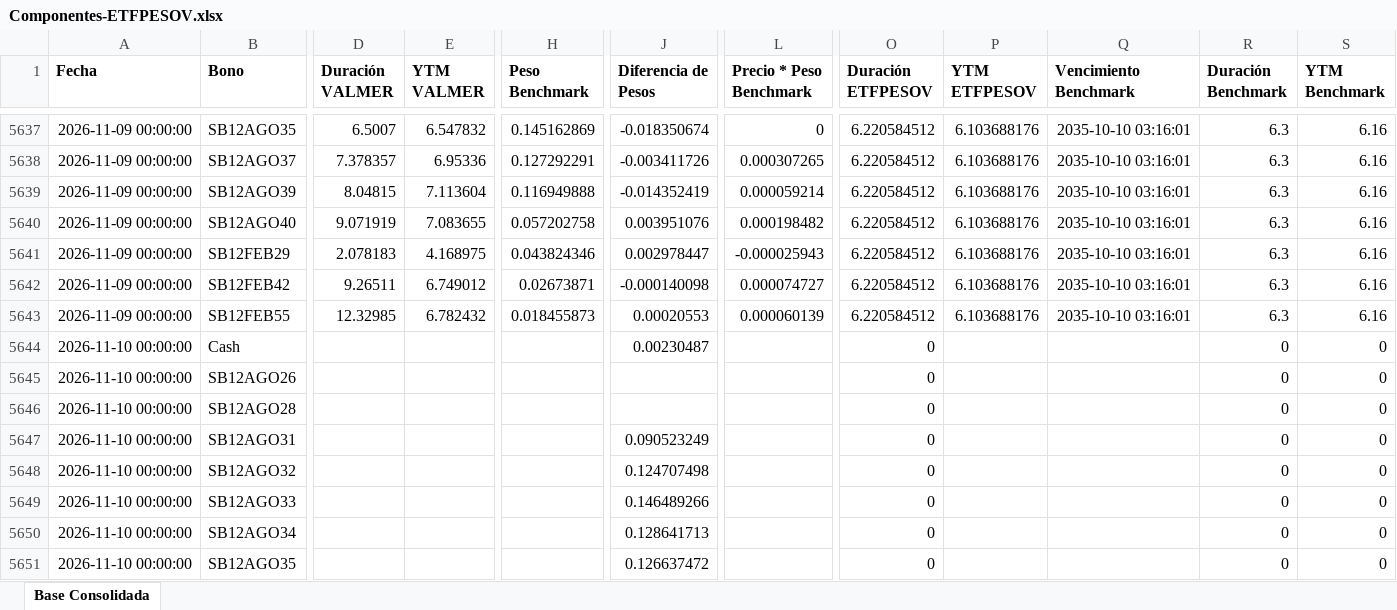
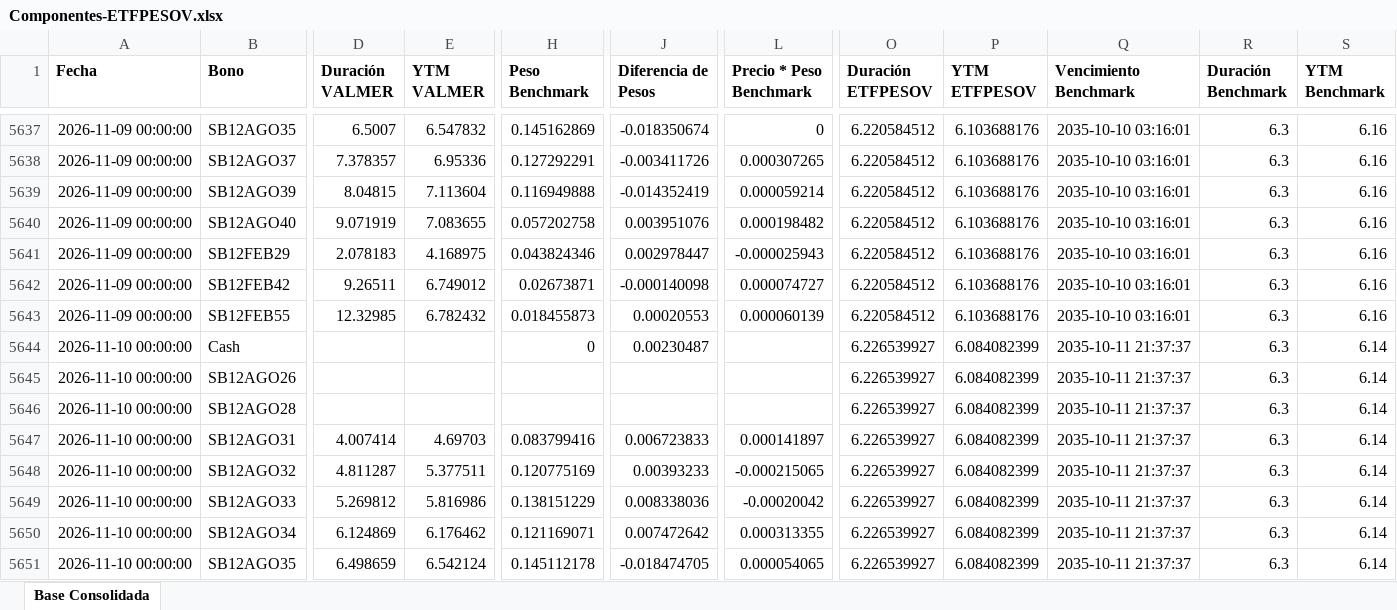
Before and after one commit to JoFRN26/Dashboards_EDAM, an Excel workbook: ETFPESOV/Bonos/Componentes-ETFPESOV.xlsx, sheet Base Consolidada, drawn as a sheet; only a part is shown, gaps mark what is left out; values as stored, in another font and other column widths than the file's, no borders; the diff covers the shown part only; the diff names each change by its address in the sheet, - before the commit and + after, or states it on an @@ line.

Commit message:
Actualizar Componentes-ETFPESOV.xlsx (12/11/2026 01:26)

```diff
--- a/ETFPESOV/Bonos/Componentes-ETFPESOV.xlsx (sheet Base Consolidada)
+++ b/ETFPESOV/Bonos/Componentes-ETFPESOV.xlsx (sheet Base Consolidada)
-H5644 (Peso Benchmark): (empty)
+H5644 (Peso Benchmark): 0
-O5644:O5651 (Duración ETFPESOV): 0
+O5644:O5651 (Duración ETFPESOV): 6.226539927
-P5644:P5651 (YTM ETFPESOV): (empty)
+P5644:P5651 (YTM ETFPESOV): 6.084082399
-Q5644:Q5651 (Vencimiento Benchmark): (empty)
+Q5644:Q5651 (Vencimiento Benchmark): 2035-10-11 21:37:37
-R5644:R5651 (Duración Benchmark): 0
+R5644:R5651 (Duración Benchmark): 6.3
-S5644:S5651 (YTM Benchmark): 0
+S5644:S5651 (YTM Benchmark): 6.14
-D5647 (Duración VALMER): (empty)
+D5647 (Duración VALMER): 4.007414
-E5647 (YTM VALMER): (empty)
+E5647 (YTM VALMER): 4.69703
-H5647 (Peso Benchmark): (empty)
+H5647 (Peso Benchmark): 0.083799416
-J5647 (Diferencia de Pesos): 0.090523249
+J5647 (Diferencia de Pesos): 0.006723833
-L5647 (Precio * Peso Benchmark): (empty)
+L5647 (Precio * Peso Benchmark): 0.000141897
-D5648 (Duración VALMER): (empty)
+D5648 (Duración VALMER): 4.811287
-E5648 (YTM VALMER): (empty)
+E5648 (YTM VALMER): 5.377511
-H5648 (Peso Benchmark): (empty)
+H5648 (Peso Benchmark): 0.120775169
-J5648 (Diferencia de Pesos): 0.124707498
+J5648 (Diferencia de Pesos): 0.00393233
-L5648 (Precio * Peso Benchmark): (empty)
+L5648 (Precio * Peso Benchmark): -0.000215065
-D5649 (Duración VALMER): (empty)
+D5649 (Duración VALMER): 5.269812
-E5649 (YTM VALMER): (empty)
+E5649 (YTM VALMER): 5.816986
-H5649 (Peso Benchmark): (empty)
+H5649 (Peso Benchmark): 0.138151229
-J5649 (Diferencia de Pesos): 0.146489266
+J5649 (Diferencia de Pesos): 0.008338036
-L5649 (Precio * Peso Benchmark): (empty)
+L5649 (Precio * Peso Benchmark): -0.00020042
-D5650 (Duración VALMER): (empty)
+D5650 (Duración VALMER): 6.124869
-E5650 (YTM VALMER): (empty)
+E5650 (YTM VALMER): 6.176462
-H5650 (Peso Benchmark): (empty)
+H5650 (Peso Benchmark): 0.121169071
-J5650 (Diferencia de Pesos): 0.128641713
+J5650 (Diferencia de Pesos): 0.007472642
-L5650 (Precio * Peso Benchmark): (empty)
+L5650 (Precio * Peso Benchmark): 0.000313355
-D5651 (Duración VALMER): (empty)
+D5651 (Duración VALMER): 6.498659
-E5651 (YTM VALMER): (empty)
+E5651 (YTM VALMER): 6.542124
-H5651 (Peso Benchmark): (empty)
+H5651 (Peso Benchmark): 0.145112178
-J5651 (Diferencia de Pesos): 0.126637472
+J5651 (Diferencia de Pesos): -0.018474705
-L5651 (Precio * Peso Benchmark): (empty)
+L5651 (Precio * Peso Benchmark): 0.000054065
```
Also changed, not shown: 14 added rows and 60 edited cells elsewhere in this sheet.
